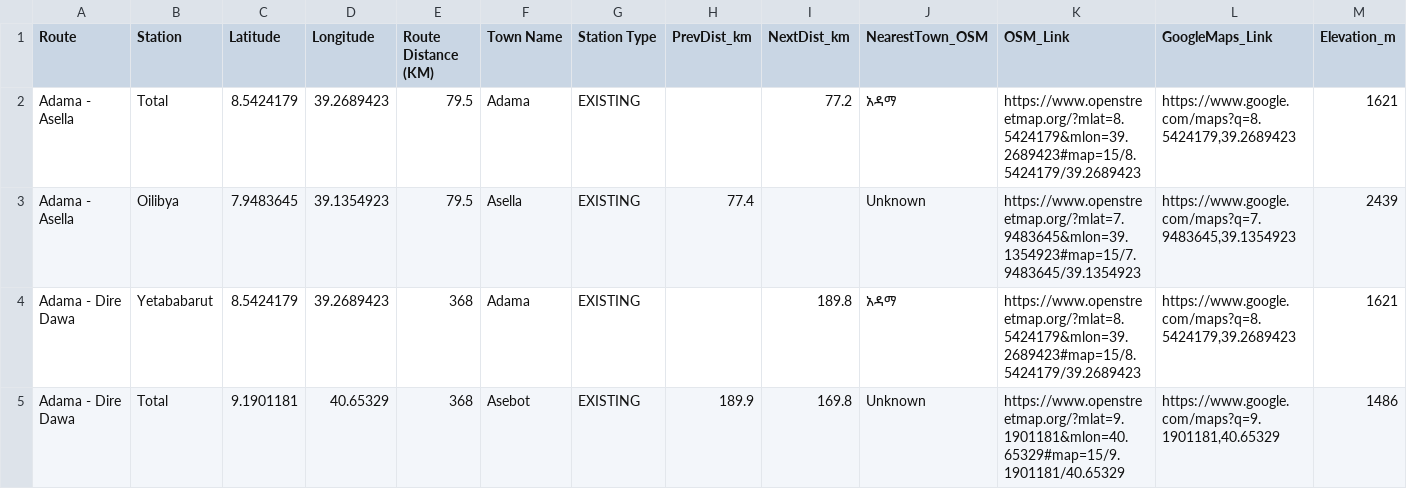
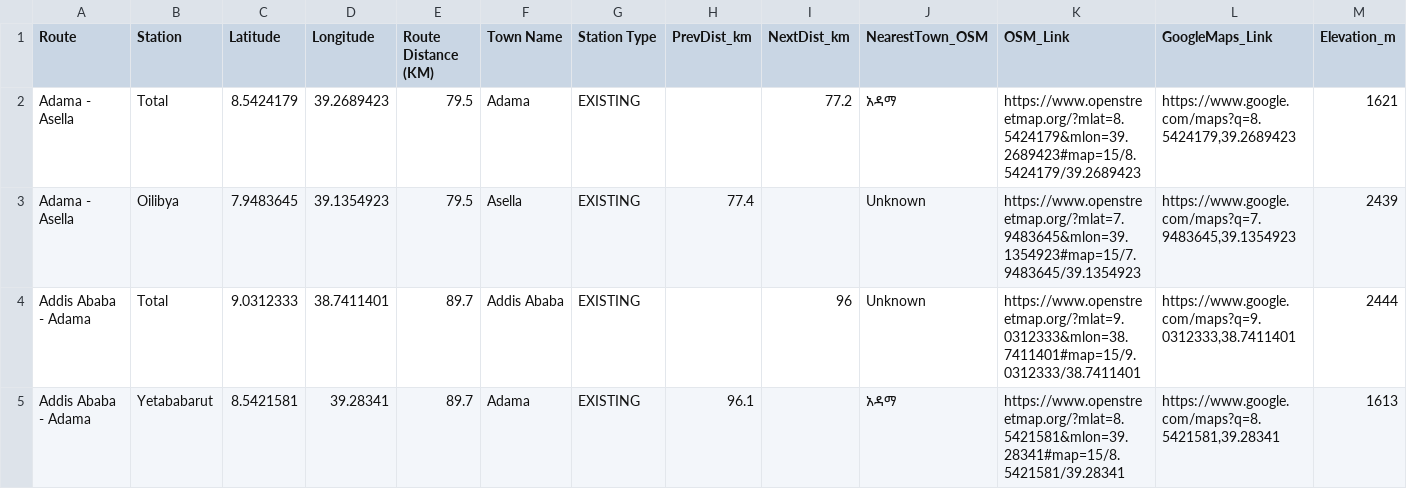
Before and after one commit to tevBoyz/Stations_V2, a CSV file: public/routes_with_elevations.csv, drawn as a sheet; only a part is shown; the shorter side is filled out with more unchanged rows; the diff covers the shown part only; the diff names each change by its address in the sheet, - before the commit and + after, or states it on an @@ line.

Commit message:
removed redundant routes, made the legend apear at first load

```diff
--- a/public/routes_with_elevations.csv
+++ b/public/routes_with_elevations.csv
-row 4: Adama - Dire Dawa | Yetababarut | 8.5424179 | 39.2689423 | 368 | Adama | EXISTING |  | 189.8 | አዳማ | https://www.openstreetmap.org/?mlat=8.5424179&mlon=39.2689423#map=15/8.5424179/39.2689423 | https://www.google.com/maps?q=8.5424179,39.2689423 | 1621
-row 5: Adama - Dire Dawa | Total | 9.1901181 | 40.65329 | 368 | Asebot | EXISTING | 189.9 | 169.8 | Unknown | https://www.openstreetmap.org/?mlat=9.1901181&mlon=40.65329#map=15/9.1901181/40.65329 | https://www.google.com/maps?q=9.1901181,40.65329 | 1486
```
Also changed, not shown: 5 removed rows elsewhere in this file, 2 other files.
